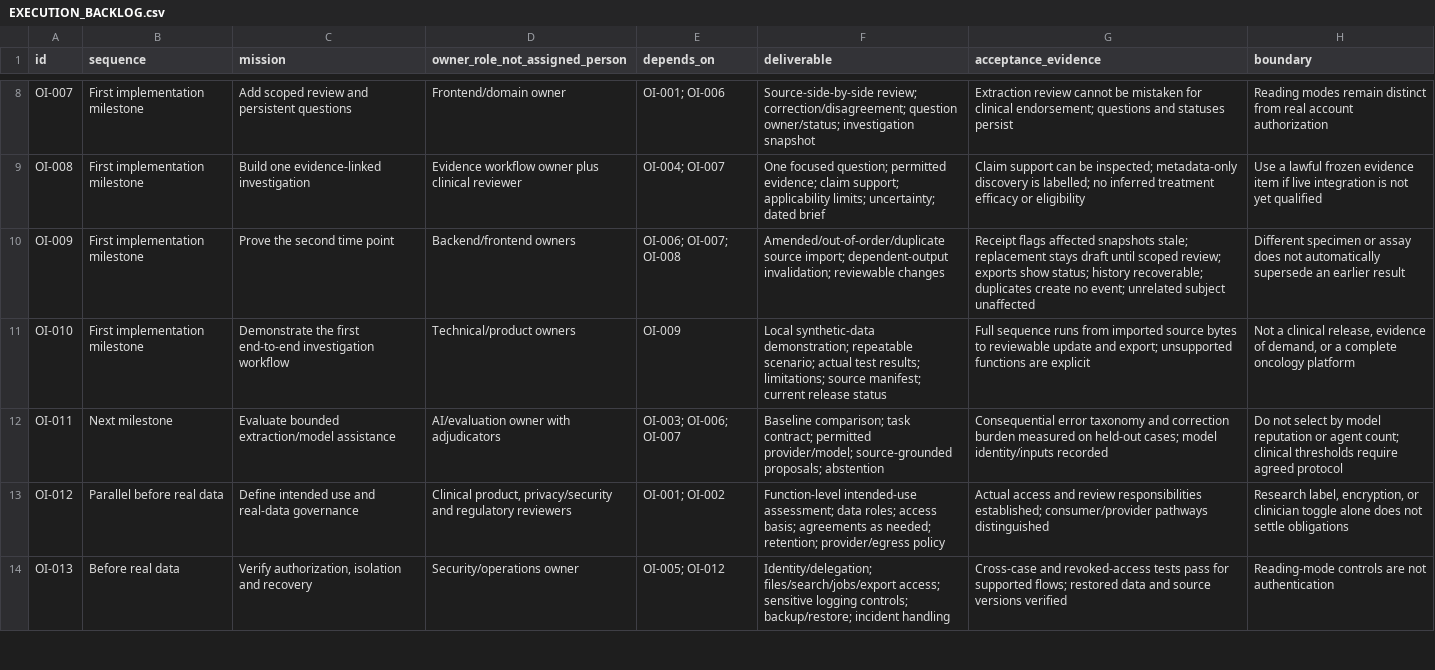
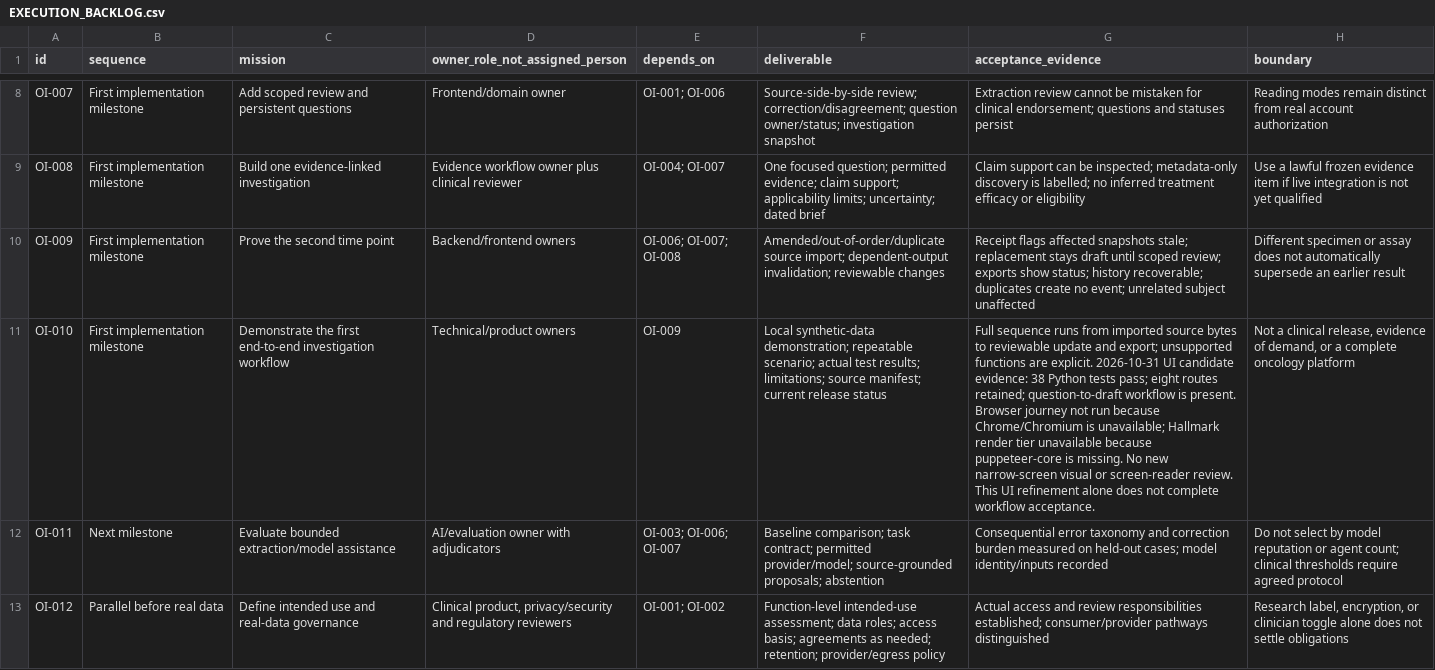
Before and after one commit to OpenxIntelligence/open-intelligence, a CSV file: docs/EXECUTION_BACKLOG.csv, drawn as a sheet; only a part is shown, gaps mark what is left out; the shorter side is filled out with more unchanged rows; the diff names each change by its address in the sheet, - before the commit and + after, or states it on an @@ line.

Commit message:
ui: consolidated case workspace, anchored evidence and change review (#29)
* ui: shape case review into an investigation workbench

* test: align source freshness check with new label

* feat(ui): add source revision explorer and original-text comparison surfaces

* feat(ui): integrate anchored sources, resolved attention, and source-change impact

* style(ui): integrate review attention and responsive source-comparison design

* test(ui): require explicit fictional-data warning

* test(ui): anchor claims, compare amendments, and resolve review without erasing history

* docs(ui): evidence-backed change explorer contract and review gates

* test: reproduce stale source-dialog reads and invalid amendment comparisons

* ci: exercise source-dialog concurrency and amendment identity tests

* fix: bind source dialogs to latest read intent and verified amendment lineage

* test: verify source read cancellation through actual browser controls

* ci: test native browser dismissal and case-switch source isolation

* plan: bounded source-line comparison within existing change explorer

* test: specify exact bounded report-line comparison and inert rendering

* ci: exercise exact source-line comparison acceptance tests

* test: specify exact bounded source-line comparison behavior

* feat: highlight exact changed source lines with bounded nonclinical comparison

* test: model DOM dataset in source-view concurrency fixtures

* test: retain direct evidence-selection assertion

* test: consolidate generated-text invariants on canonical source-line renderer

* test: exercise exact line-change highlighting in the real comparison dialog

* ci: verify canonical line comparison with generated inputs and real browser events

* fix: retain explicit nonclinical warning in source-line comparison states

* test: return boolean DOM-presence predicates through browser protocol

* test: align browser comparison safety assertion with explicit text-only disclaimer

* test: retain original safety assertion after concurrent renderer wording reconciliation

* docs: record completed source-line comparison checks and review boundaries

---------

Co-authored-by: Kenneth Zheng <265427742+KaijuCake@users.noreply.github.com>

```diff
--- a/docs/EXECUTION_BACKLOG.csv
+++ b/docs/EXECUTION_BACKLOG.csv
-G11 (acceptance_evidence): …functions are explicit
+G11 (acceptance_evidence): …functions are explicit. 2026-10-31 UI candidate evidence: 38 Python tests pass; eight routes retained; question-to-draft workflow is present. Browser journey not run because Chrome/Chromium is unavailable; Hallmark render tier unavailable because puppeteer-core is missing. No new narrow-screen visual or screen-reader review. This UI refinement alone does not complete workflow acceptance.
```
Also changed, not shown: 18 other files.
